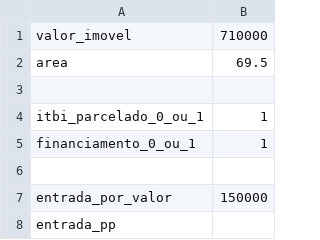
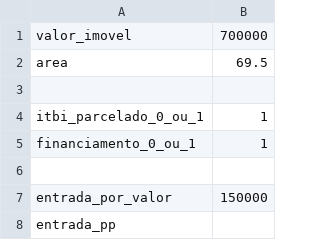
Before and after one commit to nobru01/imoveis, a CSV file: input_fluxo_caixa_SQS312h604.csv, drawn as a sheet; only a part is shown.

```diff
--- a/input_fluxo_caixa_SQS312h604.csv
+++ b/input_fluxo_caixa_SQS312h604.csv
@@ -1,2 +1,2 @@
-valor_imovel,710000
+valor_imovel,700000
 area,69.5
```
Also changed, not shown: 1 other file.
